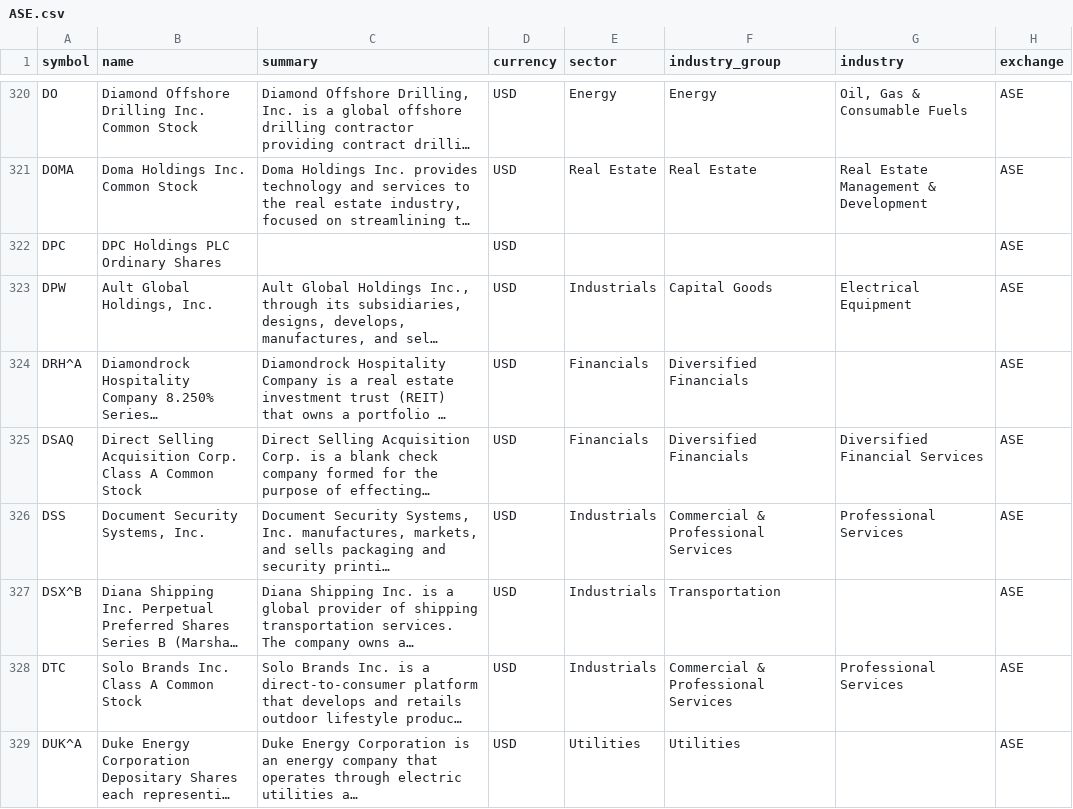
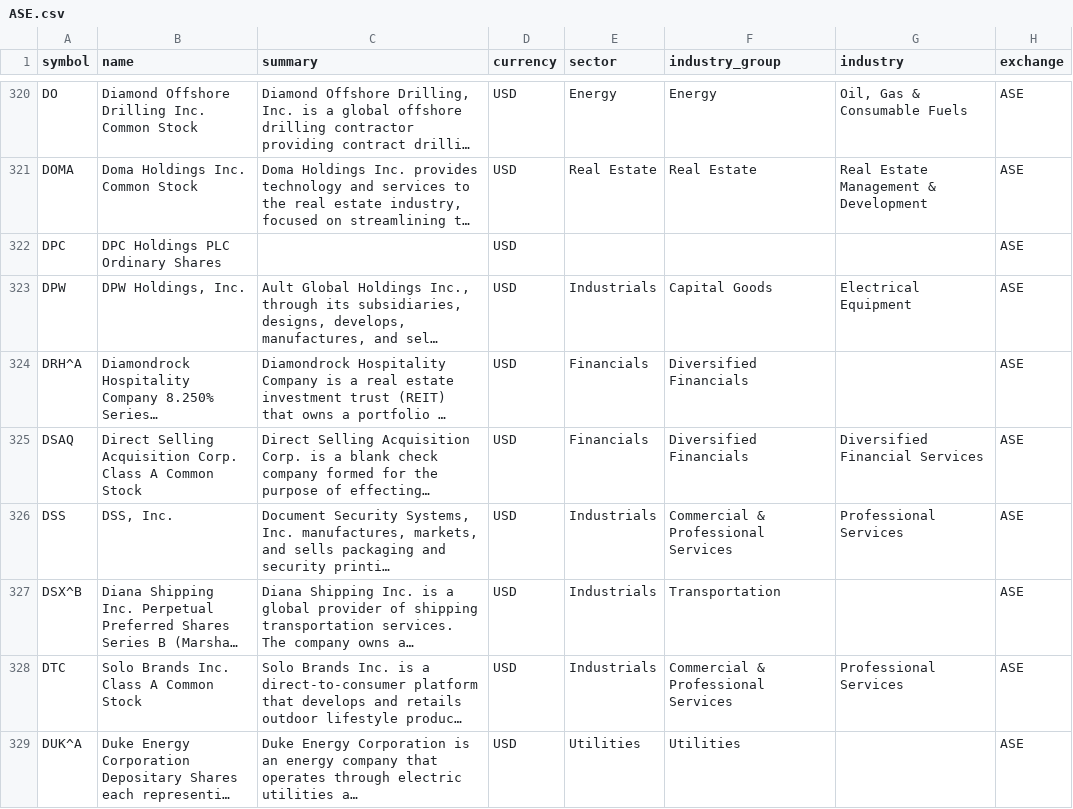
Before and after one commit to JerBouma/FinanceDatabase, a CSV file: database/equities/ASE.csv, drawn as a sheet; only a part is shown, gaps mark what is left out; long unchanged cells end in …; the diff covers the shown part only; the diff names each change by its address in the sheet, - before the commit and + after, or states it on an @@ line.

```diff
--- a/database/equities/ASE.csv
+++ b/database/equities/ASE.csv
-B323 (name): Ault Global Holdings, Inc.
+B323 (name): DPW Holdings, Inc.
-B326 (name): Document Security Systems, Inc.
+B326 (name): DSS, Inc.
```
Also changed, not shown: 10 edited cells elsewhere in this file, database/equities/KLS.csv, database/equities/KOE.csv, 55 other files.
